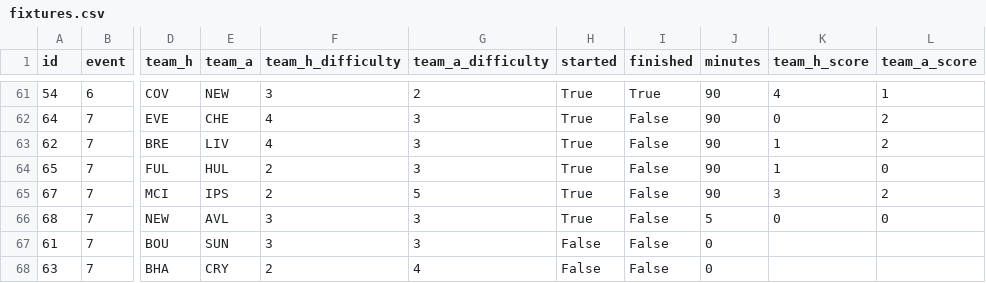
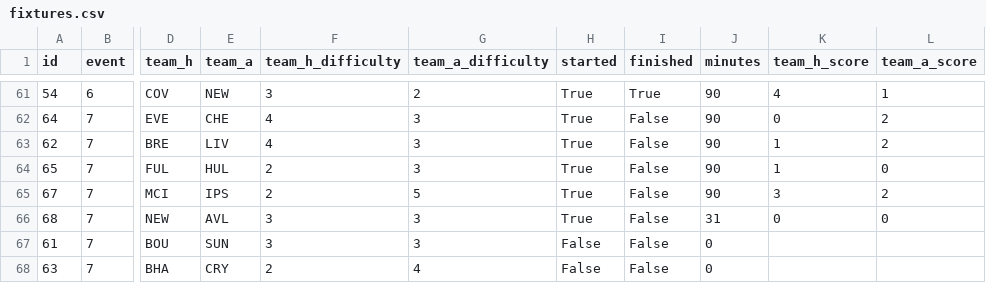
Before and after one commit to tsrng5b7zw-bot/sync, a CSV file: data/latest/fixtures.csv, drawn as a sheet; only a part is shown, gaps mark what is left out; the diff names each change by its address in the sheet, - before the commit and + after, or states it on an @@ line.

```diff
--- a/data/latest/fixtures.csv
+++ b/data/latest/fixtures.csv
-J66 (minutes): 5
+J66 (minutes): 31
```
Also changed, not shown: data/latest/league.csv, data/latest/live_gw7.csv, 7 other files.
